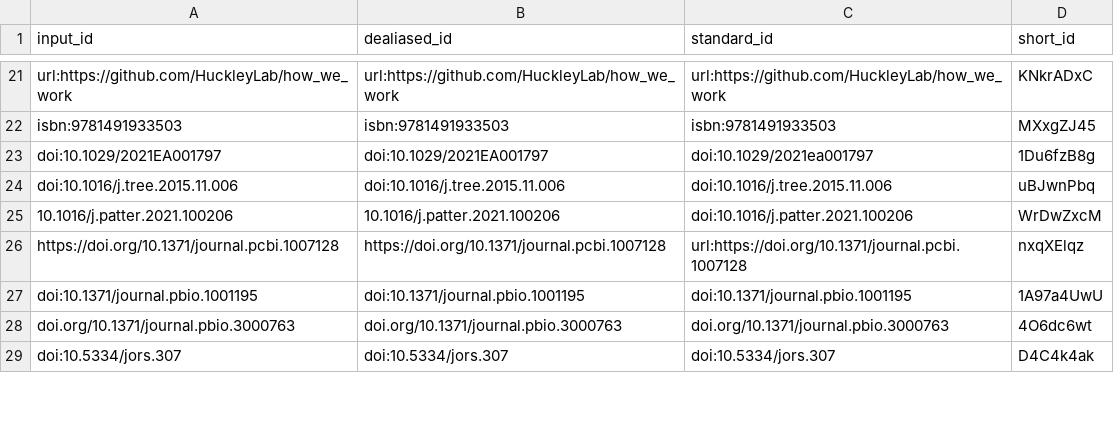
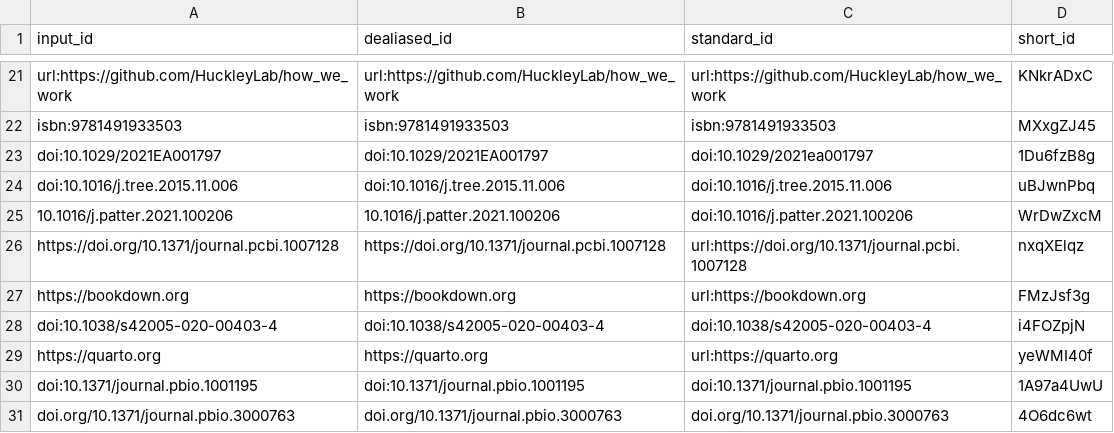
Before and after one commit to SORTEE-Github-Hackathon/manuscript, a TSV file: citations.tsv, drawn as a sheet; only a part is shown, gaps mark what is left out; the shorter side is filled out with more unchanged rows; the diff names each change by its address in the sheet, - before the commit and + after, or states it on an @@ line.

Commit message:
Merge pull request #152 from SORTEE-Github-Hackathon/writing_manuscript [ci skip]
This build is based on
https://github.com/SORTEE-Github-Hackathon/manuscript/commit/1a6aade647fc8d95ba42db2a65319608c63dc951.

This commit was created by the following CI build and job:
https://github.com/SORTEE-Github-Hackathon/manuscript/commit/1a6aade647fc8d95ba42db2a65319608c63dc951/checks
https://github.com/SORTEE-Github-Hackathon/manuscript/actions/runs/2185725642

```diff
--- a/citations.tsv
+++ b/citations.tsv
+row 27: https://bookdown.org | https://bookdown.org | url:https://bookdown.org | FMzJsf3g
+row 28: doi:10.1038/s42005-020-00403-4 | doi:10.1038/s42005-020-00403-4 | doi:10.1038/s42005-020-00403-4 | i4FOZpjN
+row 29: https://quarto.org | https://quarto.org | url:https://quarto.org | yeWMI40f
```
Also changed, not shown: 7 other files.
